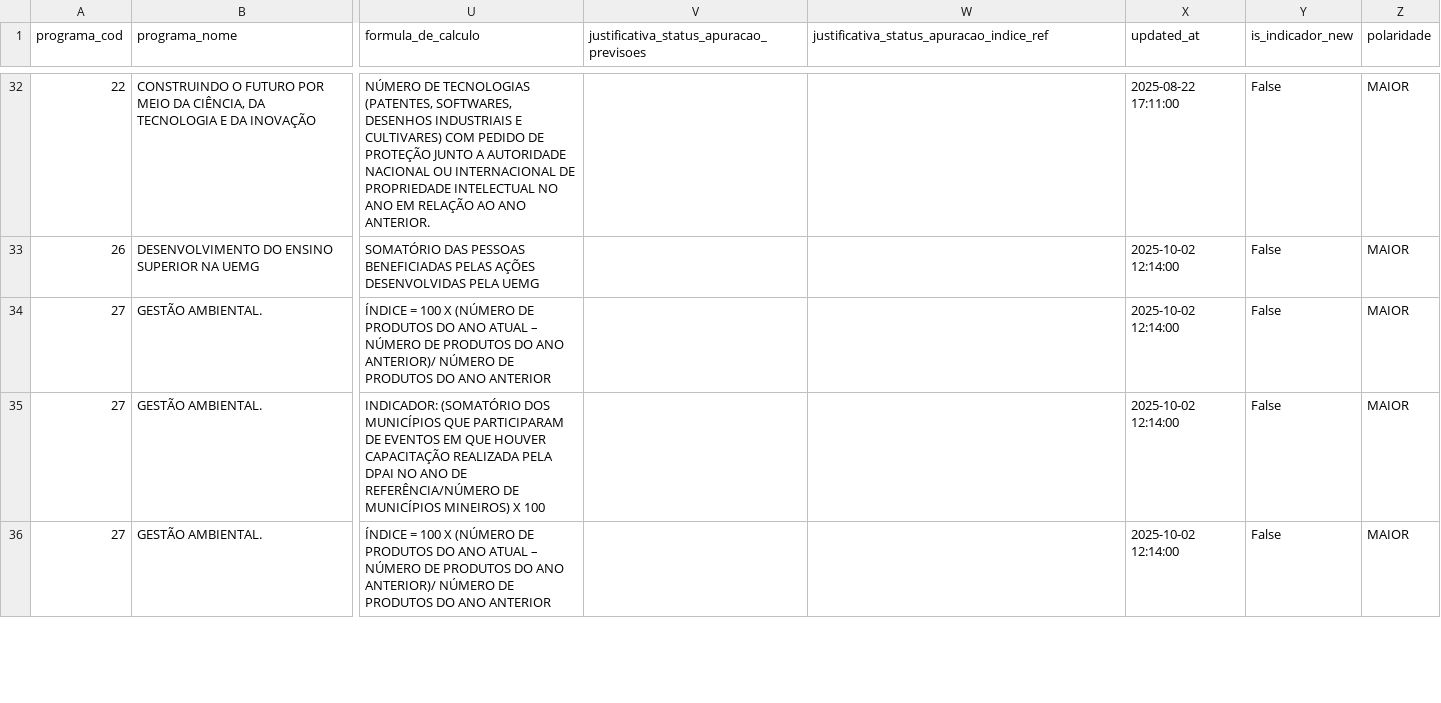
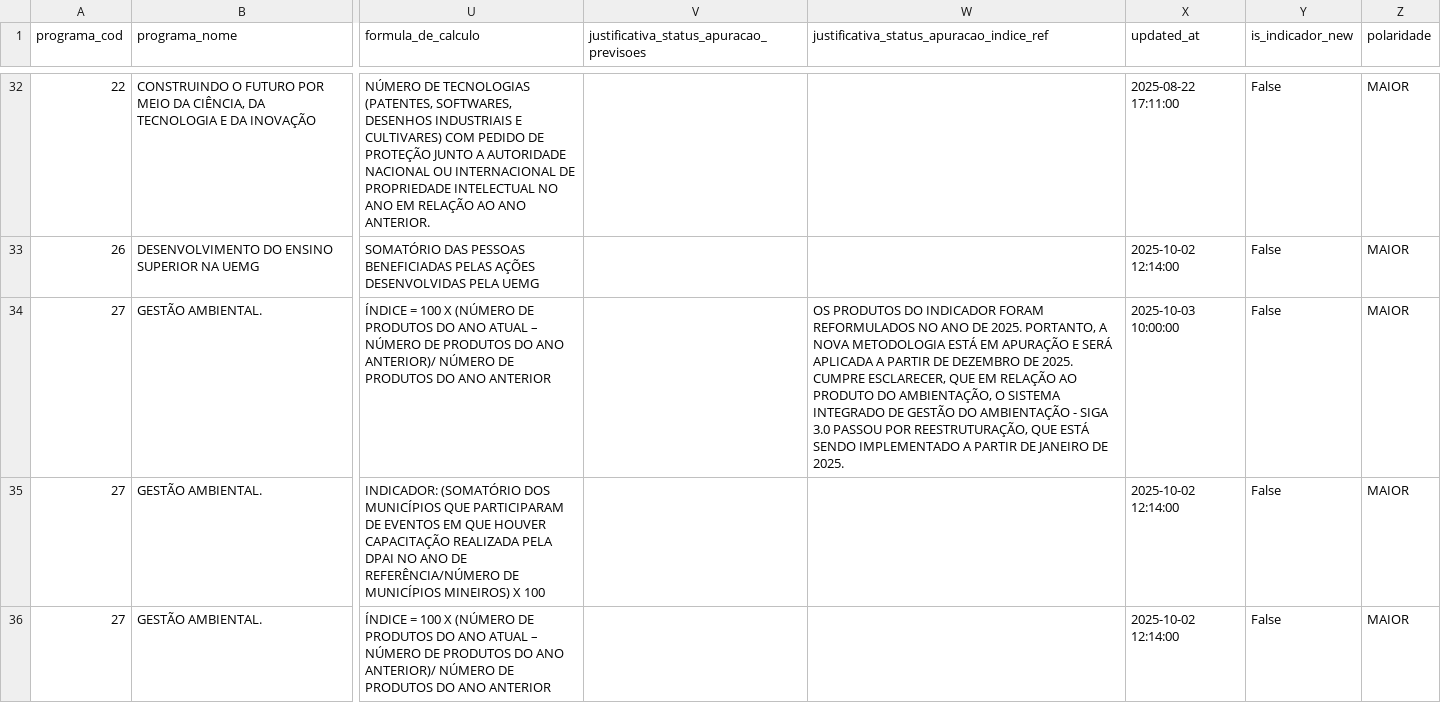
Before and after one commit to splor-mg/dados-sigplan-planejamento-2026, a CSV file: data/indicadores_planejamento.csv, drawn as a sheet; only a part is shown, gaps mark what is left out; the diff covers the shown part only; the diff names each change by its address in the sheet, - before the commit and + after, or states it on an @@ line.

```diff
--- a/data/indicadores_planejamento.csv
+++ b/data/indicadores_planejamento.csv
-W34: (empty)
+W34: OS PRODUTOS DO INDICADOR FORAM REFORMULADOS NO ANO DE 2025. PORTANTO, A NOVA METODOLOGIA ESTÁ EM APURAÇÃO E SERÁ APLICADA A PARTIR DE DEZEMBRO DE 2025. CUMPRE ESCLARECER, QUE EM RELAÇÃO AO PRODUTO DO AMBIENTAÇÃO, O SISTEMA INTEGRADO DE GESTÃO DO AMBIENTAÇÃO - SIGA 3.0 PASSOU POR REESTRUTURAÇÃO, QUE ESTÁ SENDO IMPLEMENTADO A PARTIR DE JANEIRO DE 2025.
-X34 (updated_at): 2025-10-02 12:14:00
+X34 (updated_at): 2025-10-03 10:00:00
```
Also changed, not shown: 33 edited cells elsewhere in this file, 4 other files.
